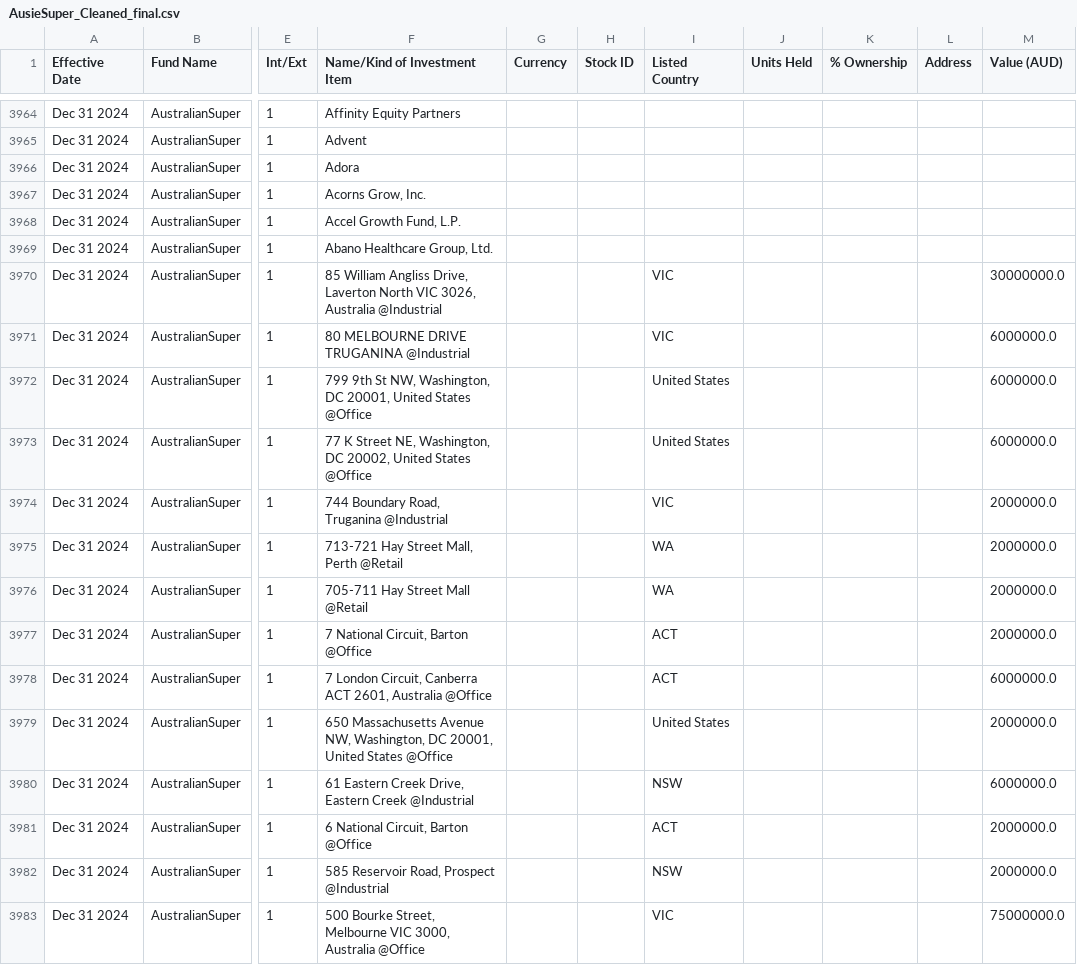
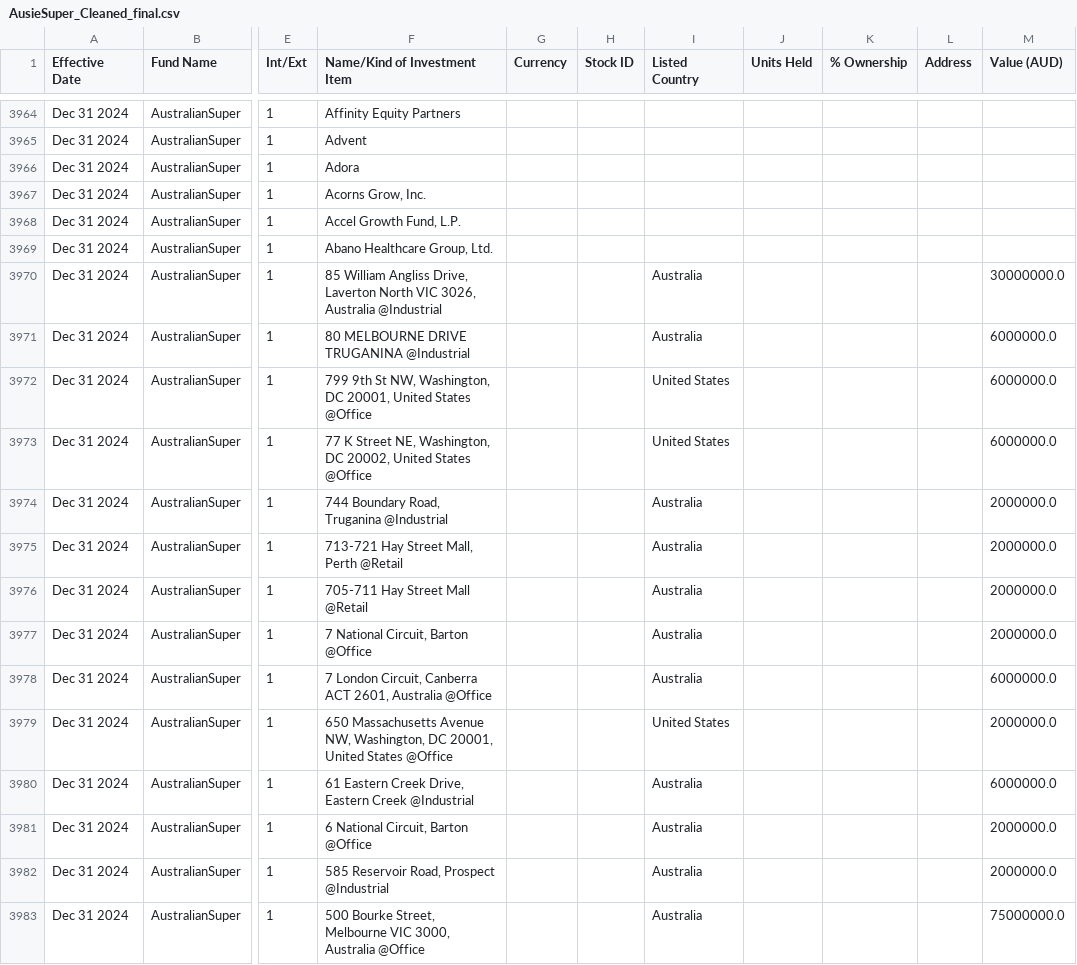
Before and after one commit to vietsoninvest/SUPERFUNdProject, a CSV file: AusieSuper_Cleaned_final.csv, drawn as a sheet; only a part is shown, gaps mark what is left out; the diff covers the shown part only; the diff names each change by its address in the sheet, - before the commit and + after, or states it on an @@ line.

```diff
--- a/AusieSuper_Cleaned_final.csv
+++ b/AusieSuper_Cleaned_final.csv
-I3970:I3971 (Listed Country): VIC
+I3970:I3971 (Listed Country): Australia
-I3974 (Listed Country): VIC
+I3974 (Listed Country): Australia
-I3975:I3976 (Listed Country): WA
+I3975:I3976 (Listed Country): Australia
-I3977:I3978 (Listed Country): ACT
+I3977:I3978 (Listed Country): Australia
-I3980 (Listed Country): NSW
+I3980 (Listed Country): Australia
-I3981 (Listed Country): ACT
+I3981 (Listed Country): Australia
-I3982 (Listed Country): NSW
+I3982 (Listed Country): Australia
-I3983 (Listed Country): VIC
+I3983 (Listed Country): Australia
```
Also changed, not shown: 92 edited cells elsewhere in this file, CareSuper_Cleaned_final.csv, 16 other files.
